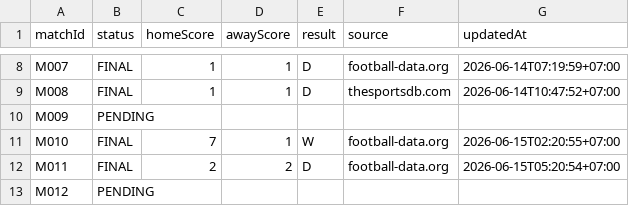
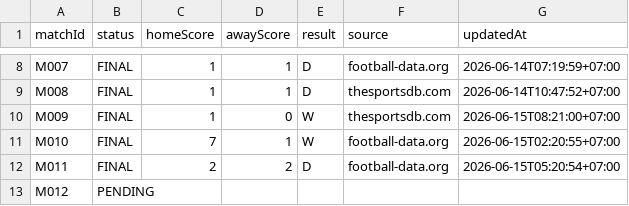
Before and after one commit to abdulR1806/bss-worldcup-2026, a CSV file: data/results.csv, drawn as a sheet; only a part is shown, gaps mark what is left out.

```diff
--- a/data/results.csv
+++ b/data/results.csv
@@ -9,3 +9,3 @@ M007,FINAL,1,1,D,football-data.org,2026-06-14T07:19:59+07:00
 M008,FINAL,1,1,D,thesportsdb.com,2026-06-14T10:47:52+07:00
-M009,PENDING,,,,,
+M009,FINAL,1,0,W,thesportsdb.com,2026-06-15T08:21:00+07:00
 M010,FINAL,7,1,W,football-data.org,2026-06-15T02:20:55+07:00
```
Also changed, not shown: 1 other file.
